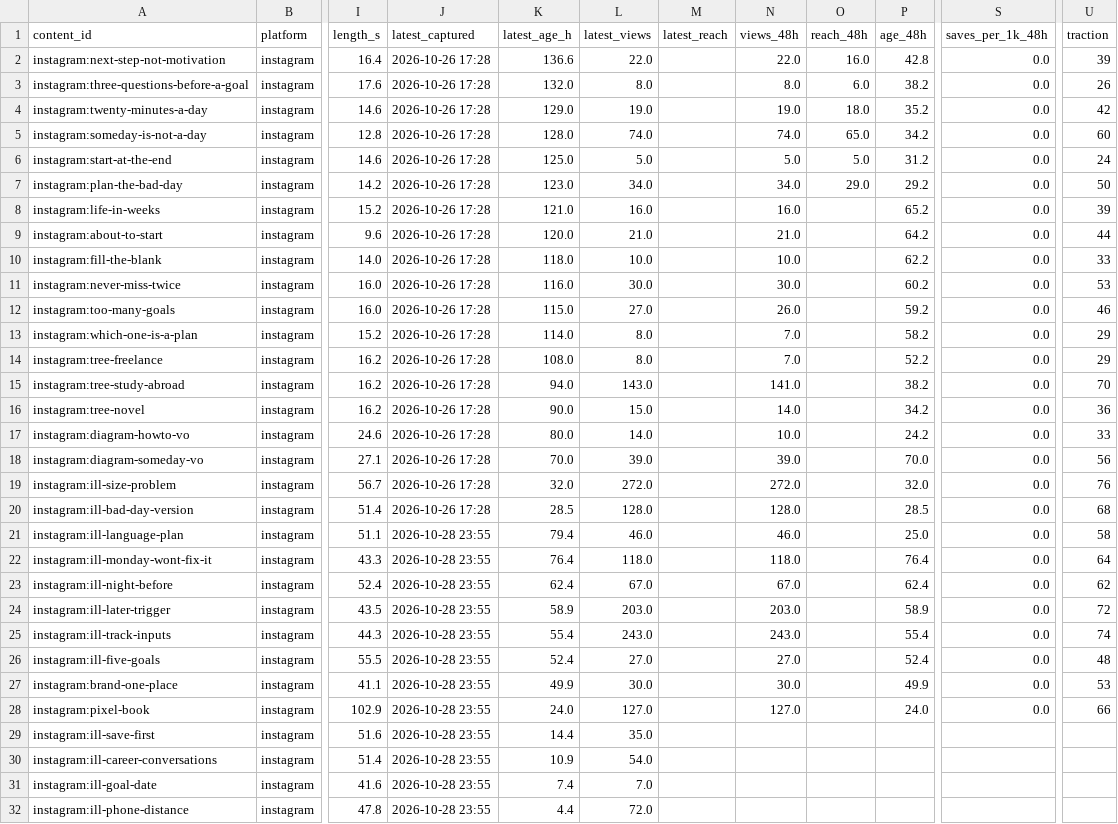
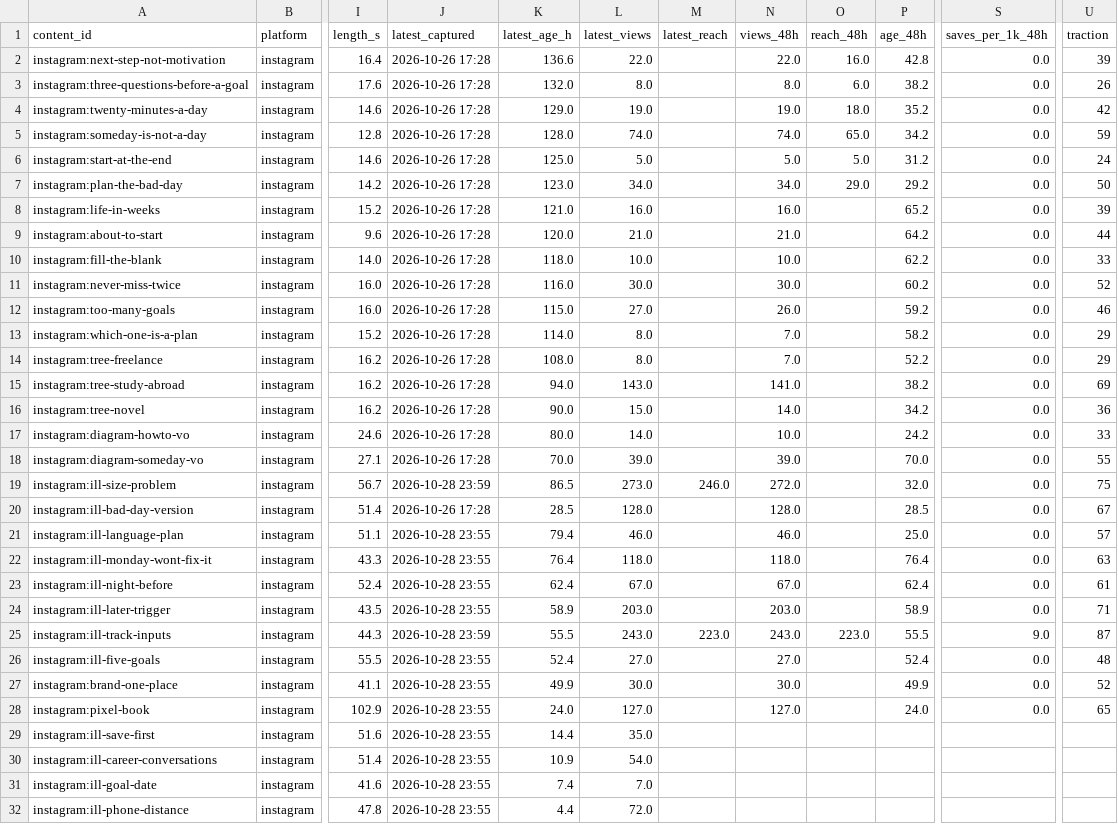
Before and after one commit to bugmagnet28/dmyor-videos, a CSV file: analytics/reports/latest_by_post.csv, drawn as a sheet; only a part is shown, gaps mark what is left out; the diff names each change by its address in the sheet, - before the commit and + after, or states it on an @@ line.

```diff
--- a/analytics/reports/latest_by_post.csv
+++ b/analytics/reports/latest_by_post.csv
-U5 (traction): 60
+U5 (traction): 59
-U11 (traction): 53
+U11 (traction): 52
-U15 (traction): 70
+U15 (traction): 69
-U18 (traction): 56
+U18 (traction): 55
-J19 (latest_captured): 2026-10-26 17:28
+J19 (latest_captured): 2026-10-28 23:59
-K19 (latest_age_h): 32.0
+K19 (latest_age_h): 86.5
-L19 (latest_views): 272.0
+L19 (latest_views): 273.0
-M19 (latest_reach): (empty)
+M19 (latest_reach): 246.0
-U19 (traction): 76
+U19 (traction): 75
-U20 (traction): 68
+U20 (traction): 67
-U21 (traction): 58
+U21 (traction): 57
-U22 (traction): 64
+U22 (traction): 63
-U23 (traction): 62
+U23 (traction): 61
-U24 (traction): 72
+U24 (traction): 71
-J25 (latest_captured): 2026-10-28 23:55
+J25 (latest_captured): 2026-10-28 23:59
-K25 (latest_age_h): 55.4
+K25 (latest_age_h): 55.5
-M25 (latest_reach): (empty)
+M25 (latest_reach): 223.0
-O25 (reach_48h): (empty)
+O25 (reach_48h): 223.0
-P25 (age_48h): 55.4
+P25 (age_48h): 55.5
-S25 (saves_per_1k_48h): 0.0
+S25 (saves_per_1k_48h): 9.0
-U25 (traction): 74
+U25 (traction): 87
-U27 (traction): 53
+U27 (traction): 52
-U28 (traction): 66
+U28 (traction): 65
```
Also changed, not shown: analytics/daily/2026-10-28/instagram.csv, 8 other files.
